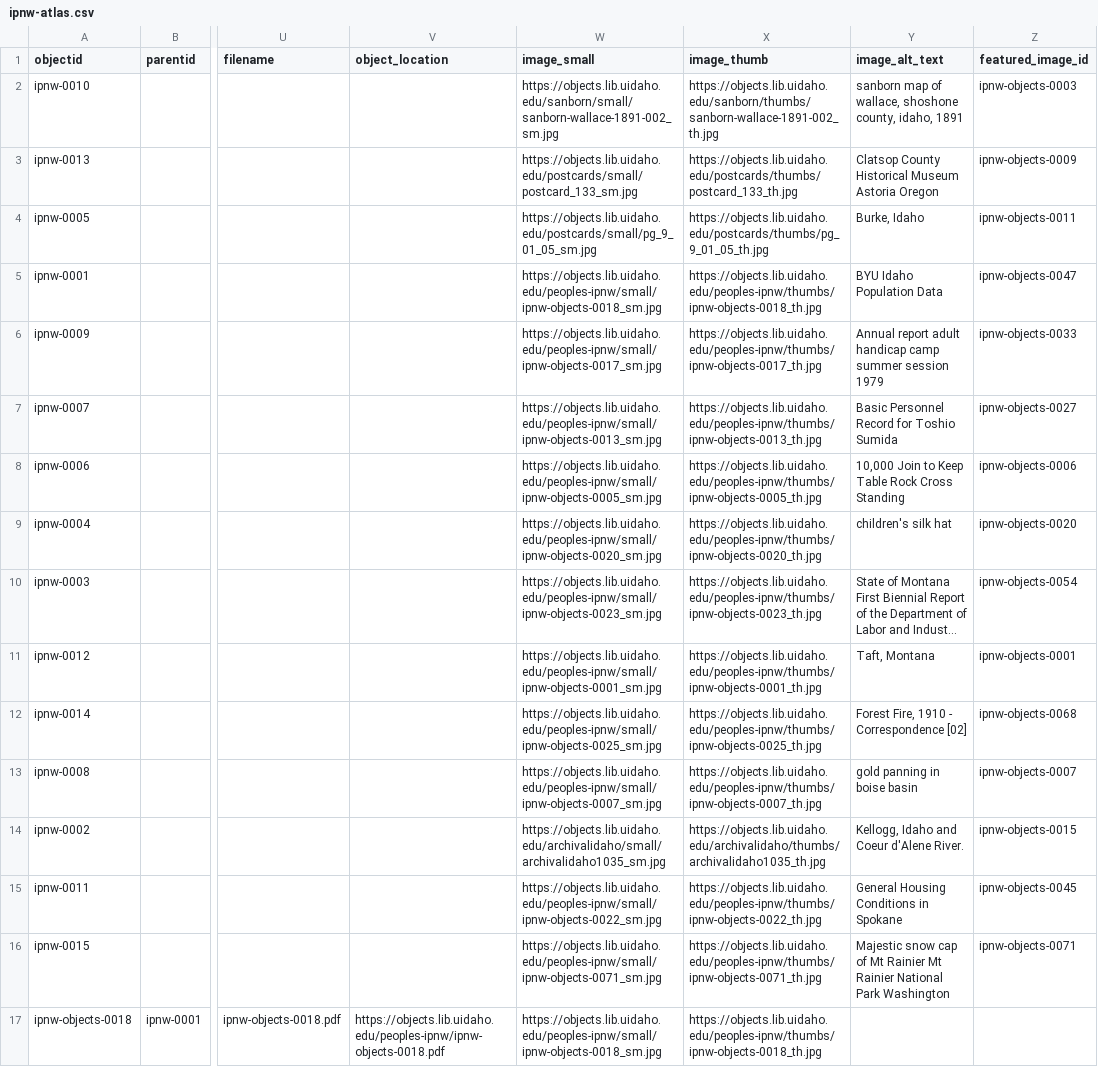
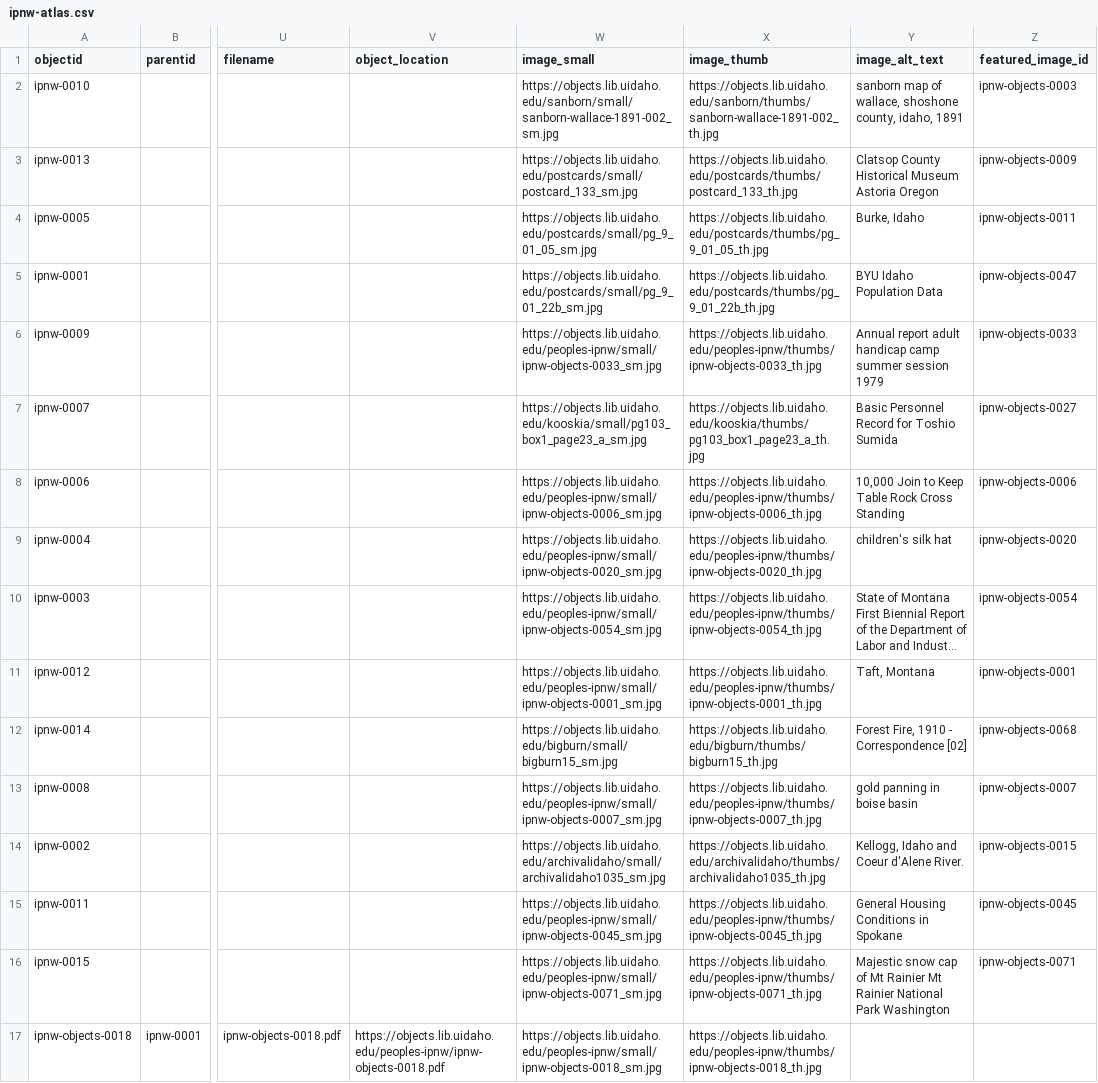
Before and after one commit to thecdil/peoples-ipnw, a CSV file: _data/ipnw-atlas.csv, drawn as a sheet; only a part is shown, gaps mark what is left out; long unchanged cells end in …; the diff names each change by its address in the sheet, - before the commit and + after, or states it on an @@ line.

Commit message:
fix place featured image links

```diff
--- a/_data/ipnw-atlas.csv
+++ b/_data/ipnw-atlas.csv
-W5 (image_small): https://objects.lib.uidaho.edu/peoples-ipnw/small/ipnw-objects-0018_sm.jpg
+W5 (image_small): https://objects.lib.uidaho.edu/postcards/small/pg_9_01_22b_sm.jpg
-X5 (image_thumb): https://objects.lib.uidaho.edu/peoples-ipnw/thumbs/ipnw-objects-0018_th.jpg
+X5 (image_thumb): https://objects.lib.uidaho.edu/postcards/thumbs/pg_9_01_22b_th.jpg
-W6 (image_small): https://objects.lib.uidaho.edu/peoples-ipnw/small/ipnw-objects-0017_sm.jpg
+W6 (image_small): https://objects.lib.uidaho.edu/peoples-ipnw/small/ipnw-objects-0033_sm.jpg
-X6 (image_thumb): https://objects.lib.uidaho.edu/peoples-ipnw/thumbs/ipnw-objects-0017_th.jpg
+X6 (image_thumb): https://objects.lib.uidaho.edu/peoples-ipnw/thumbs/ipnw-objects-0033_th.jpg
-W7 (image_small): https://objects.lib.uidaho.edu/peoples-ipnw/small/ipnw-objects-0013_sm.jpg
+W7 (image_small): https://objects.lib.uidaho.edu/kooskia/small/pg103_box1_page23_a_sm.jpg
-X7 (image_thumb): https://objects.lib.uidaho.edu/peoples-ipnw/thumbs/ipnw-objects-0013_th.jpg
+X7 (image_thumb): https://objects.lib.uidaho.edu/kooskia/thumbs/pg103_box1_page23_a_th.jpg
-W8 (image_small): https://objects.lib.uidaho.edu/peoples-ipnw/small/ipnw-objects-0005_sm.jpg
+W8 (image_small): https://objects.lib.uidaho.edu/peoples-ipnw/small/ipnw-objects-0006_sm.jpg
-X8 (image_thumb): https://objects.lib.uidaho.edu/peoples-ipnw/thumbs/ipnw-objects-0005_th.jpg
+X8 (image_thumb): https://objects.lib.uidaho.edu/peoples-ipnw/thumbs/ipnw-objects-0006_th.jpg
-W10 (image_small): https://objects.lib.uidaho.edu/peoples-ipnw/small/ipnw-objects-0023_sm.jpg
+W10 (image_small): https://objects.lib.uidaho.edu/peoples-ipnw/small/ipnw-objects-0054_sm.jpg
-X10 (image_thumb): https://objects.lib.uidaho.edu/peoples-ipnw/thumbs/ipnw-objects-0023_th.jpg
+X10 (image_thumb): https://objects.lib.uidaho.edu/peoples-ipnw/thumbs/ipnw-objects-0054_th.jpg
-W12 (image_small): https://objects.lib.uidaho.edu/peoples-ipnw/small/ipnw-objects-0025_sm.jpg
+W12 (image_small): https://objects.lib.uidaho.edu/bigburn/small/bigburn15_sm.jpg
-X12 (image_thumb): https://objects.lib.uidaho.edu/peoples-ipnw/thumbs/ipnw-objects-0025_th.jpg
+X12 (image_thumb): https://objects.lib.uidaho.edu/bigburn/thumbs/bigburn15_th.jpg
-W15 (image_small): https://objects.lib.uidaho.edu/peoples-ipnw/small/ipnw-objects-0022_sm.jpg
+W15 (image_small): https://objects.lib.uidaho.edu/peoples-ipnw/small/ipnw-objects-0045_sm.jpg
-X15 (image_thumb): https://objects.lib.uidaho.edu/peoples-ipnw/thumbs/ipnw-objects-0022_th.jpg
+X15 (image_thumb): https://objects.lib.uidaho.edu/peoples-ipnw/thumbs/ipnw-objects-0045_th.jpg
```
